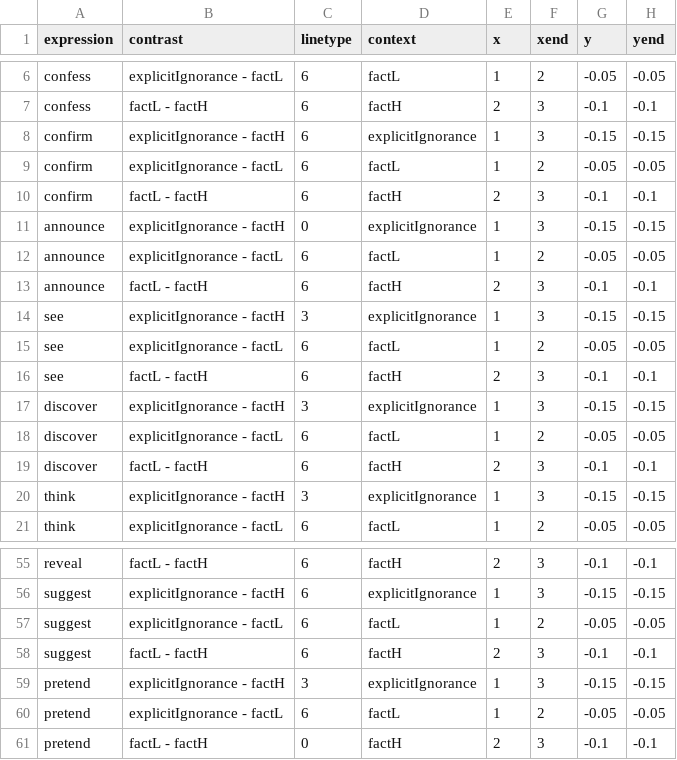
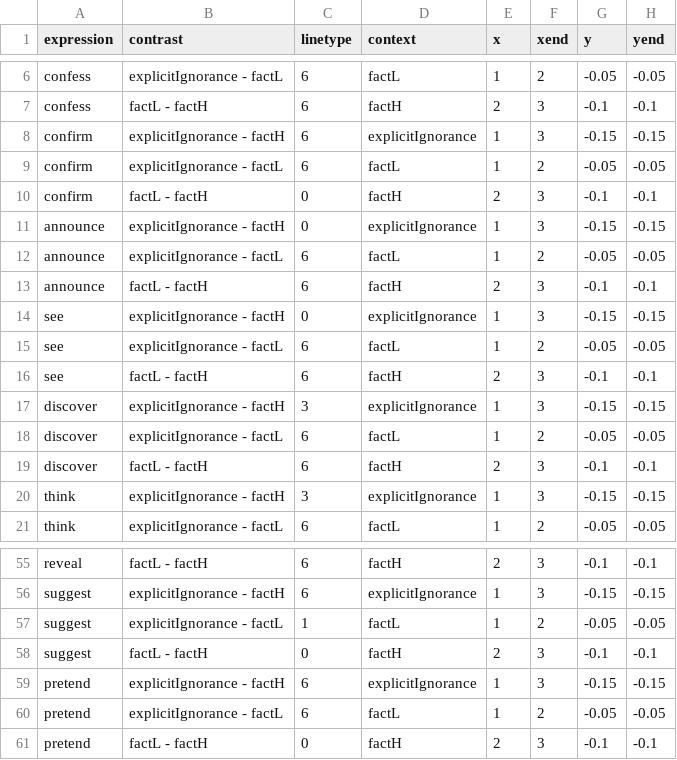
Before and after one commit to judith-tonhauser/naturalness-in-EIC, a CSV file: results/main/data/contrasts.csv, drawn as a sheet; only a part is shown, gaps mark what is left out.

```diff
--- a/results/main/data/contrasts.csv
+++ b/results/main/data/contrasts.csv
@@ -9,3 +9,3 @@ confirm,explicitIgnorance - factH,6,explicitIgnorance,1,3,-0.15,-0.15
 confirm,explicitIgnorance - factL,6,factL,1,2,-0.05,-0.05
-confirm,factL - factH,6,factH,2,3,-0.1,-0.1
+confirm,factL - factH,0,factH,2,3,-0.1,-0.1
 announce,explicitIgnorance - factH,0,explicitIgnorance,1,3,-0.15,-0.15
@@ -13,3 +13,3 @@ announce,explicitIgnorance - factL,6,factL,1,2,-0.05,-0.05
 announce,factL - factH,6,factH,2,3,-0.1,-0.1
-see,explicitIgnorance - factH,3,explicitIgnorance,1,3,-0.15,-0.15
+see,explicitIgnorance - factH,0,explicitIgnorance,1,3,-0.15,-0.15
 see,explicitIgnorance - factL,6,factL,1,2,-0.05,-0.05
@@ -56,5 +56,5 @@ reveal,factL - factH,6,factH,2,3,-0.1,-0.1
 suggest,explicitIgnorance - factH,6,explicitIgnorance,1,3,-0.15,-0.15
-suggest,explicitIgnorance - factL,6,factL,1,2,-0.05,-0.05
-suggest,factL - factH,6,factH,2,3,-0.1,-0.1
-pretend,explicitIgnorance - factH,3,explicitIgnorance,1,3,-0.15,-0.15
+suggest,explicitIgnorance - factL,1,factL,1,2,-0.05,-0.05
+suggest,factL - factH,0,factH,2,3,-0.1,-0.1
+pretend,explicitIgnorance - factH,6,explicitIgnorance,1,3,-0.15,-0.15
 pretend,explicitIgnorance - factL,6,factL,1,2,-0.05,-0.05
```
Also changed, not shown: 6 other files.
